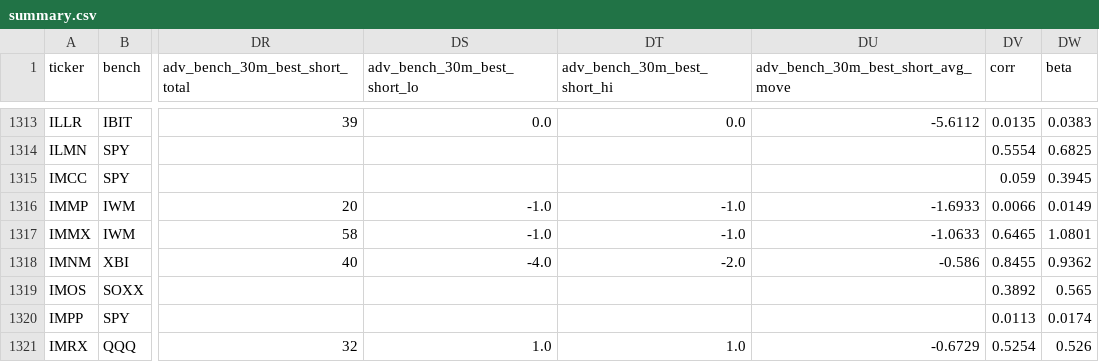
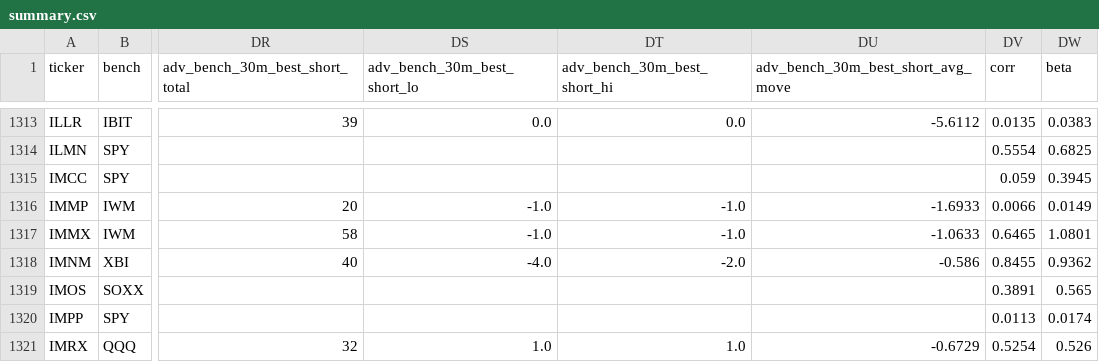
Before and after one commit to bohdan6992/OriON-stats, a CSV file: signals/opendoor/summary.csv, drawn as a sheet; only a part is shown, gaps mark what is left out; the diff names each change by its address in the sheet, - before the commit and + after, or states it on an @@ line.

Commit message:
orion: update signals/status 2026-07-18T03:41:00Z

```diff
--- a/signals/opendoor/summary.csv
+++ b/signals/opendoor/summary.csv
-DV1319 (corr): 0.3892
+DV1319 (corr): 0.3891
```
Also changed, not shown: 11 other files.
